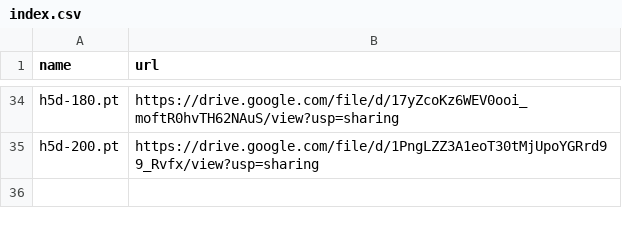
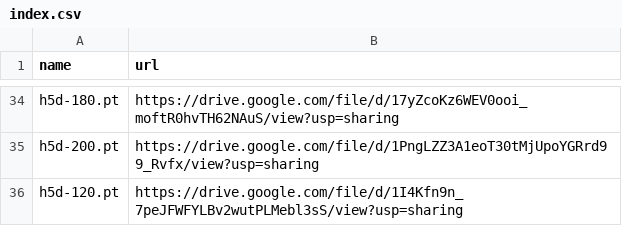
Before and after one commit to zhangruihan1/index, a CSV file: index.csv, drawn as a sheet; only a part is shown, gaps mark what is left out.

Commit message:
Update index.csv

```diff
--- a/index.csv
+++ b/index.csv
@@ -35 +35,2 @@ h5d-180.pt, https://drive.google.com/file/d/17yZcoKz6WEV0ooi_moftR0hvTH62NAuS/vi
 h5d-200.pt, https://drive.google.com/file/d/1PngLZZ3A1eoT30tMjUpoYGRrd99_Rvfx/view?usp=sharing
+h5d-120.pt, https://drive.google.com/file/d/1I4Kfn9n_7peJFWFYLBv2wutPLMebl3sS/view?usp=sharing
```
